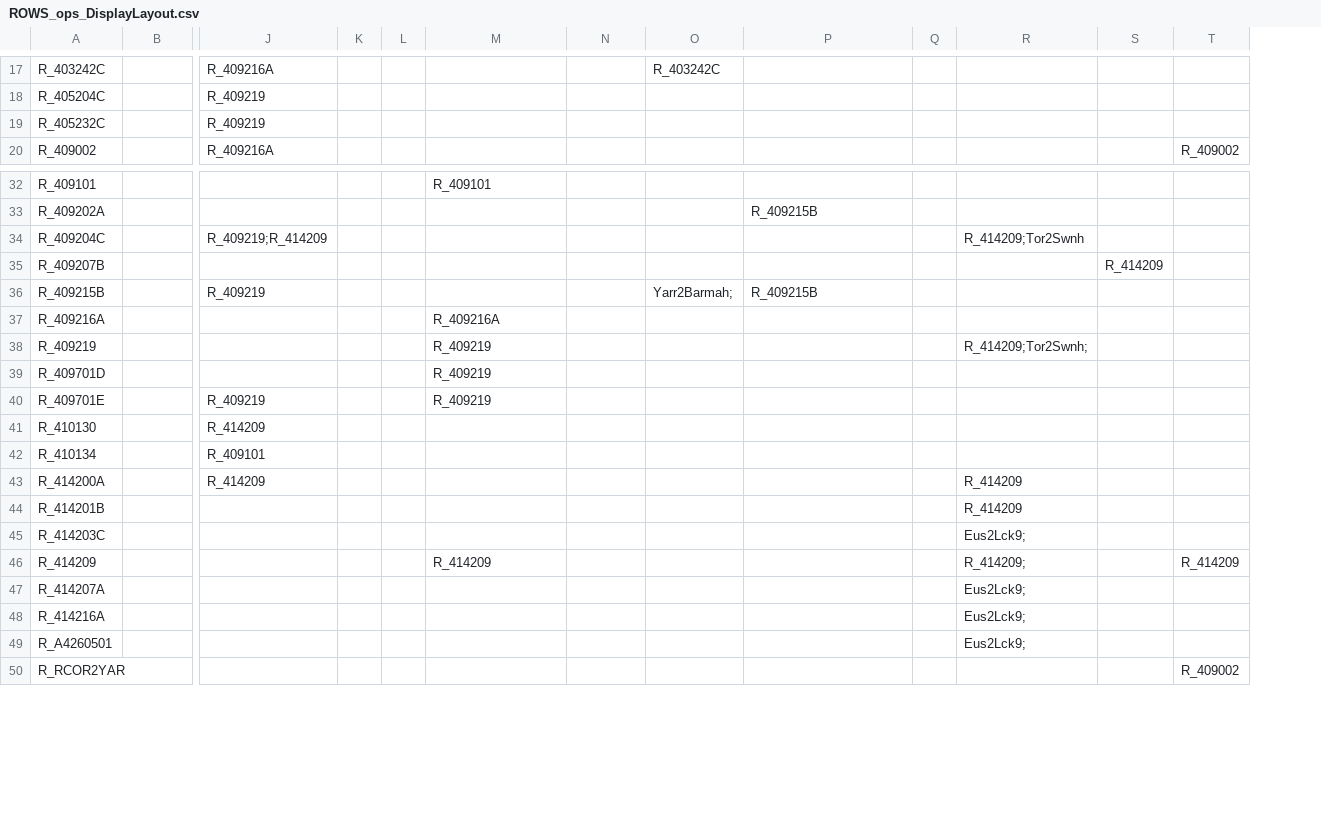
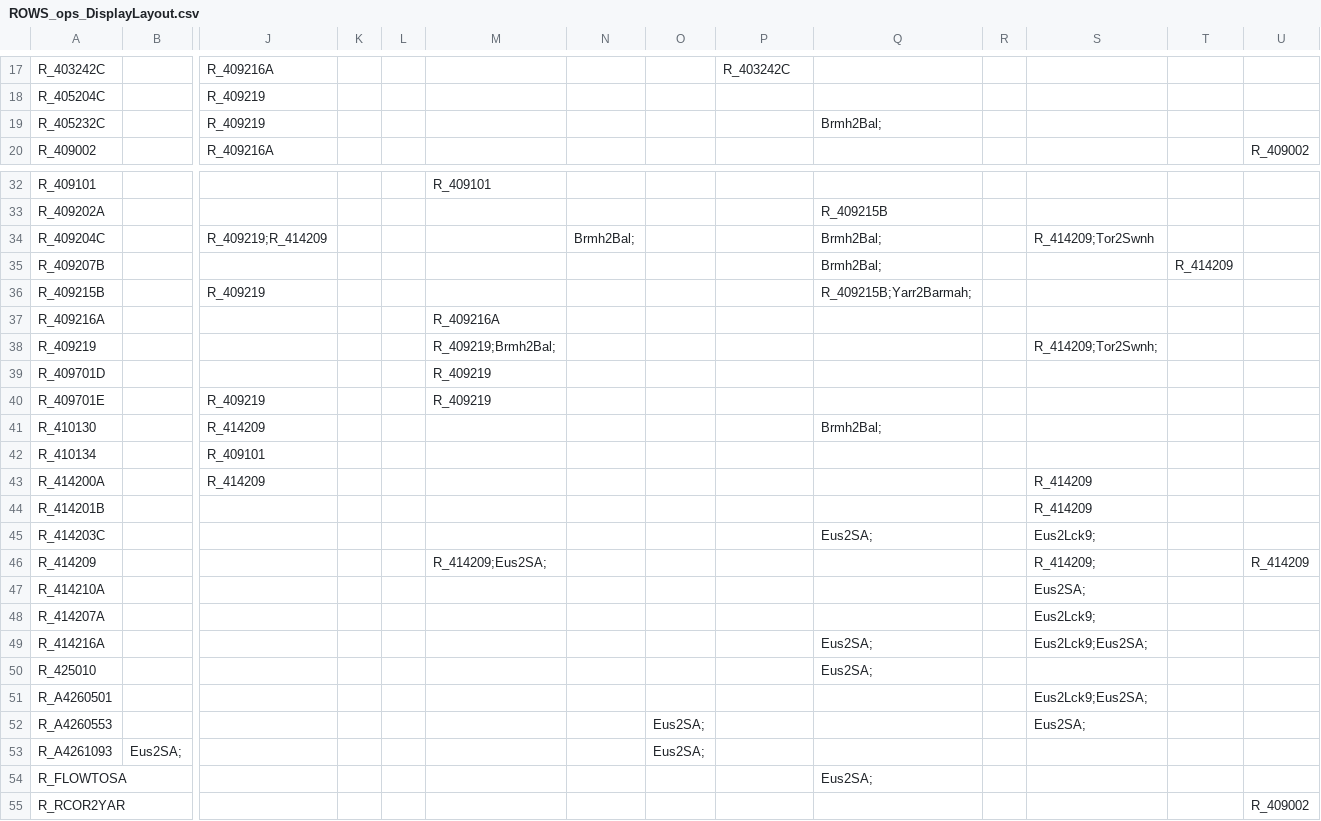
Before and after one commit to lawrenceMDBA/test, a CSV file: Config/MapLayerFiles/ROWS_ops_DisplayLayout.csv, drawn as a sheet; only a part is shown, gaps mark what is left out; addresses are those after the commit; rows hold the shown columns only; the diff names each change by its address in the sheet, - before the commit and + after, or states it on an @@ line.

```diff
--- a/Config/MapLayerFiles/ROWS_ops_DisplayLayout.csv
+++ b/Config/MapLayerFiles/ROWS_ops_DisplayLayout.csv
+column O, empty
-Q19: (empty)
+Q19: Brmh2Bal;
-N34: (empty)
+N34: Brmh2Bal;
-Q34:Q35: (empty)
+Q34:Q35: Brmh2Bal;
-P36: Yarr2Barmah;
+P36: (empty)
-Q36: R_409215B
+Q36: R_409215B;Yarr2Barmah;
-M38: R_409219
+M38: R_409219;Brmh2Bal;
-Q41: (empty)
+Q41: Brmh2Bal;
-Q45: (empty)
+Q45: Eus2SA;
-M46: R_414209
+M46: R_414209;Eus2SA;
+row 47: R_414210A |  |  |  |  |  |  |  |  |  |  | Eus2SA;
-Q49: (empty)
+Q49: Eus2SA;
-S49: Eus2Lck9;
+S49: Eus2Lck9;Eus2SA;
+row 50: R_425010 |  |  |  |  |  |  |  |  | Eus2SA;
-S51: Eus2Lck9;
+S51: Eus2Lck9;Eus2SA;
+row 52: R_A4260553 |  |  |  |  |  |  | Eus2SA; |  |  |  | Eus2SA;
+row 53: R_A4261093 | Eus2SA; |  |  |  |  |  | Eus2SA;
+row 54: R_FLOWTOSA |  |  |  |  |  |  |  |  | Eus2SA;
```
Also changed, not shown: Config/MapLayerFiles/ROWS_Locations.csv, 3 other files.
